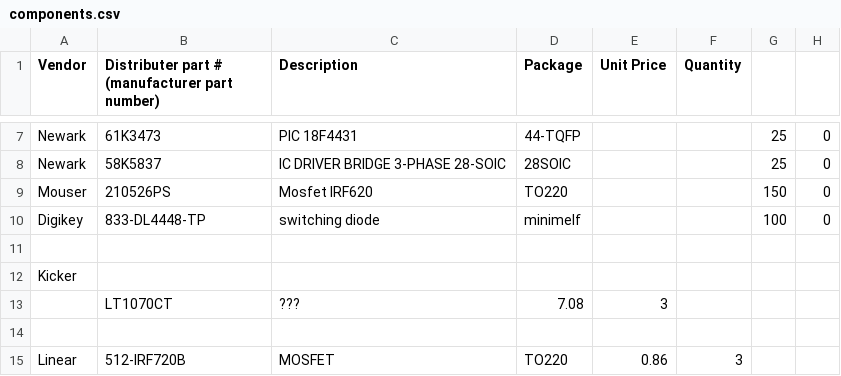
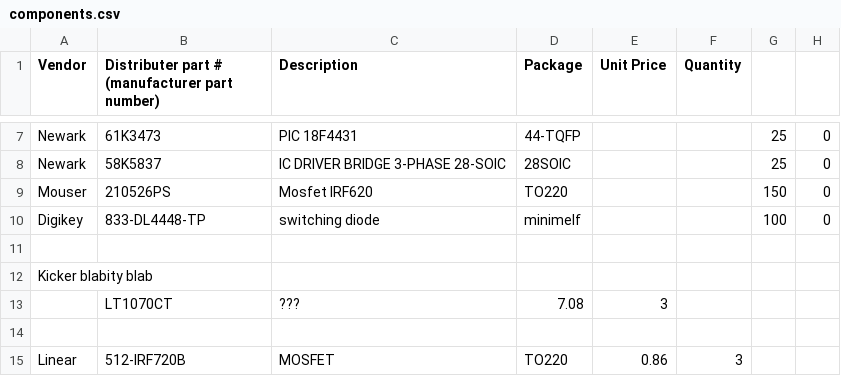
Before and after one commit to rfccambridge/robocup-ee, a CSV file: hardware/components.csv, drawn as a sheet; only a part is shown, gaps mark what is left out.

```diff
--- a/hardware/components.csv
+++ b/hardware/components.csv
@@ -11,3 +11,3 @@
 ,,,,,,,
-"Kicker",,,,,,,
+"Kicker blabity blab",,,,,,,
 ," LT1070CT"," ???",7.08,3,,,
```
